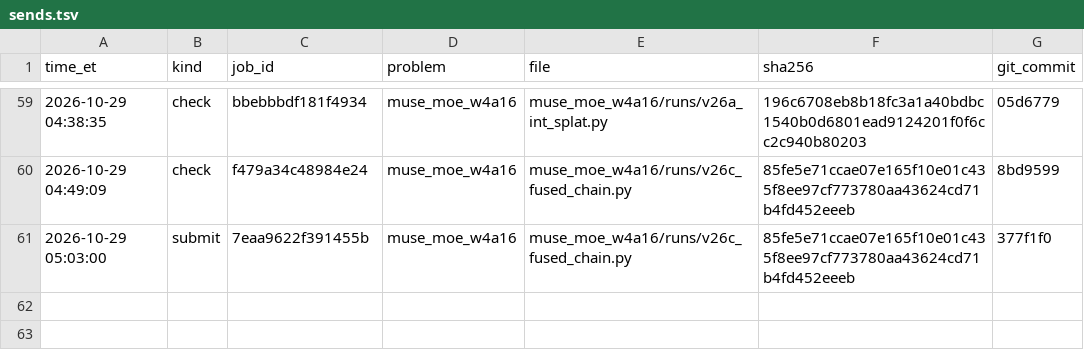
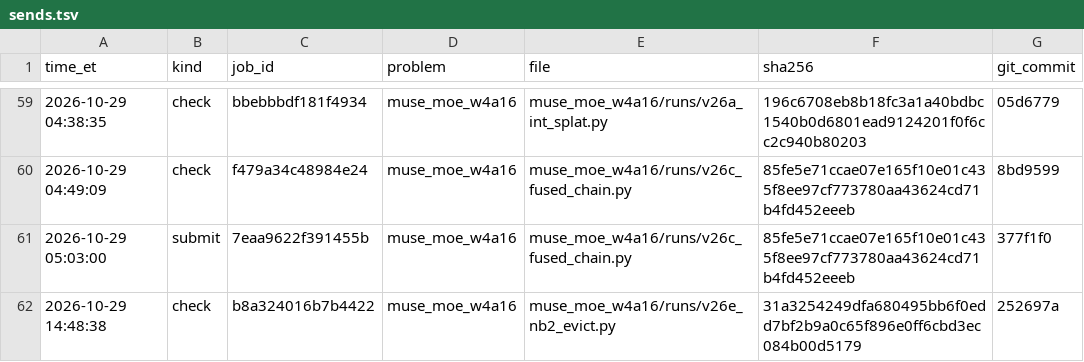
Before and after one commit to arman-dogru/open-kernel-challenge, a TSV file: sends.tsv, drawn as a sheet; only a part is shown, gaps mark what is left out.

Commit message:
moe v26e check b8a324016b7b4422: 1.546x (1.523-1.569); verify16 338.6 -> 298.1 us; profiles

```diff
--- a/sends.tsv
+++ b/sends.tsv
@@ -61 +61,2 @@ time_et	kind	job_id	problem	file	sha256	git_commit
 2026-10-29 05:03:00	submit	7eaa9622f391455b	muse_moe_w4a16	muse_moe_w4a16/runs/v26c_fused_chain.py	85fe5e71ccae07e165f10e01c435f8ee97cf773780aa43624cd71b4fd452eeeb	377f1f0
+2026-10-29 14:48:38	check	b8a324016b7b4422	muse_moe_w4a16	muse_moe_w4a16/runs/v26e_nb2_evict.py	31a3254249dfa680495bb6f0edd7bf2b9a0c65f896e0ff6cbd3ec084b00d5179	252697a
```
Also changed, not shown: 3 other files.
